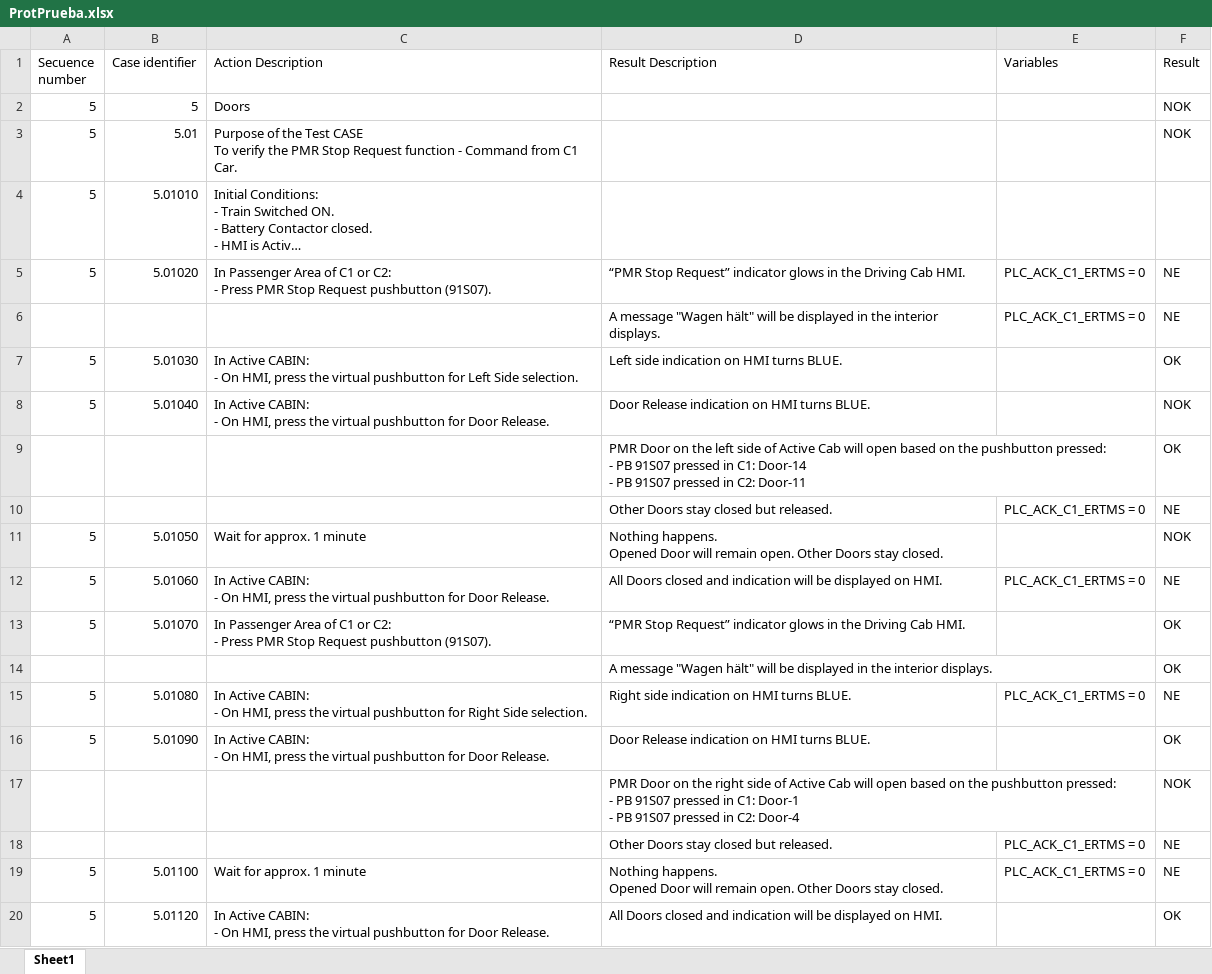
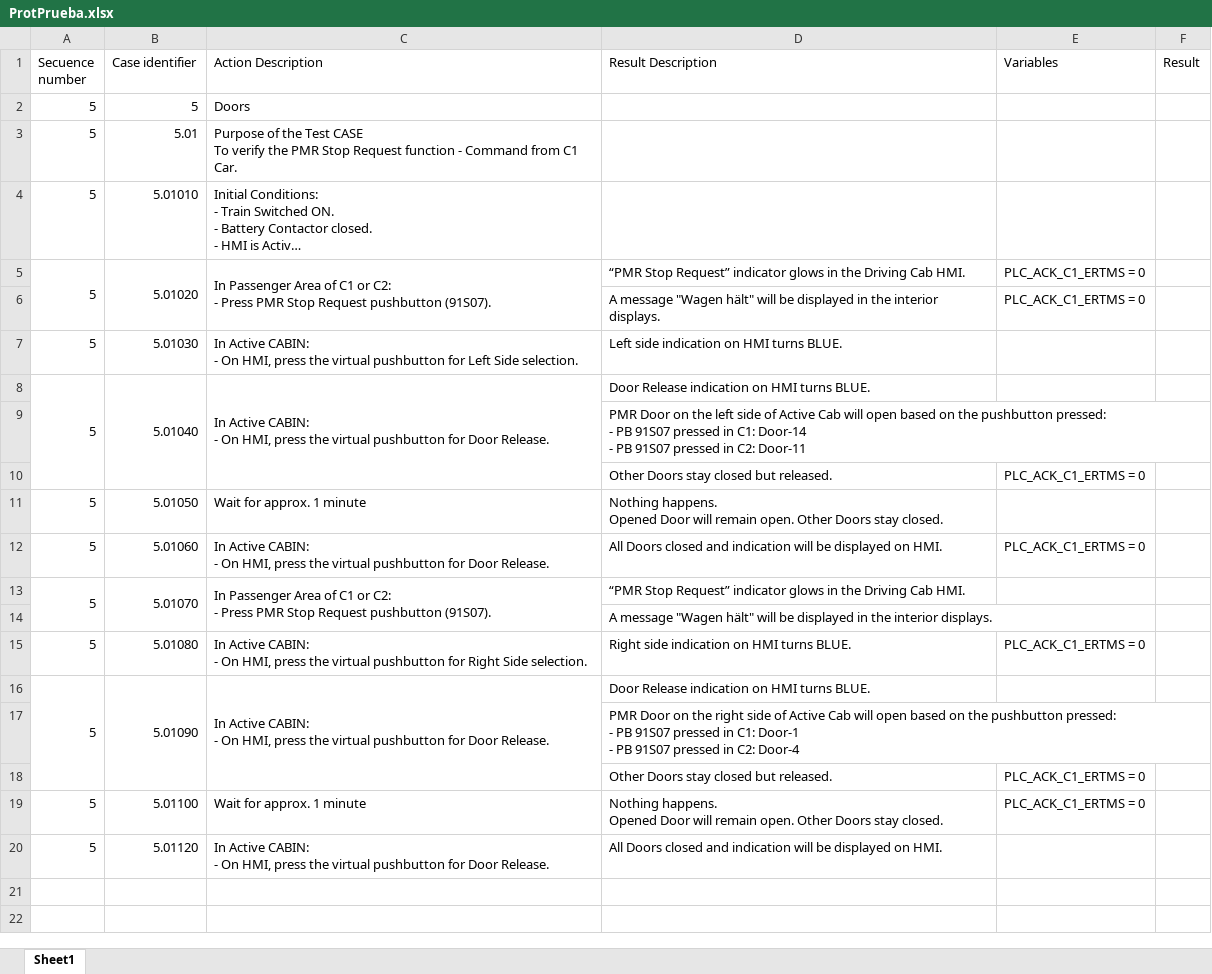
Before and after one commit to VictorSevi/CAF_Sequencer, an Excel workbook: results/ProtPrueba.xlsx, sheet Sheet1, drawn as a sheet; long unchanged cells end in …; values as stored, in another font and other column widths than the file's, no cell formats; conditional formats not drawn; the diff names each change by its address in the sheet, - before the commit and + after, or states it on an @@ line.

Commit message:
WIP: Results can now be parsed to excel

```diff
--- a/results/ProtPrueba.xlsx (sheet Sheet1)
+++ b/results/ProtPrueba.xlsx (sheet Sheet1)
-F2:F3 (Result): NOK
+F2:F3 (Result): (empty)
+A5:A6 merged
+B5:B6 merged
+C5:C6 merged
-F5:F6 (Result): NE
+F5:F6 (Result): (empty)
-F7 (Result): OK
+F7 (Result): (empty)
+A8:A10 merged
+B8:B10 merged
+C8:C10 merged
-F8 (Result): NOK
+F8 (Result): (empty)
-F9 (Result): OK
+F9 (Result): (empty)
-F10 (Result): NE
+F10 (Result): (empty)
-F11 (Result): NOK
+F11 (Result): (empty)
-F12 (Result): NE
+F12 (Result): (empty)
+A13:A14 merged
+B13:B14 merged
+C13:C14 merged
-F13:F14 (Result): OK
+F13:F14 (Result): (empty)
-F15 (Result): NE
+F15 (Result): (empty)
+A16:A18 merged
+B16:B18 merged
+C16:C18 merged
-F16 (Result): OK
+F16 (Result): (empty)
-F17 (Result): NOK
+F17 (Result): (empty)
-F18:F19 (Result): NE
+F18:F19 (Result): (empty)
-F20 (Result): OK
+F20 (Result): (empty)
```
Also changed, not shown: cell formats, 7 other files.
